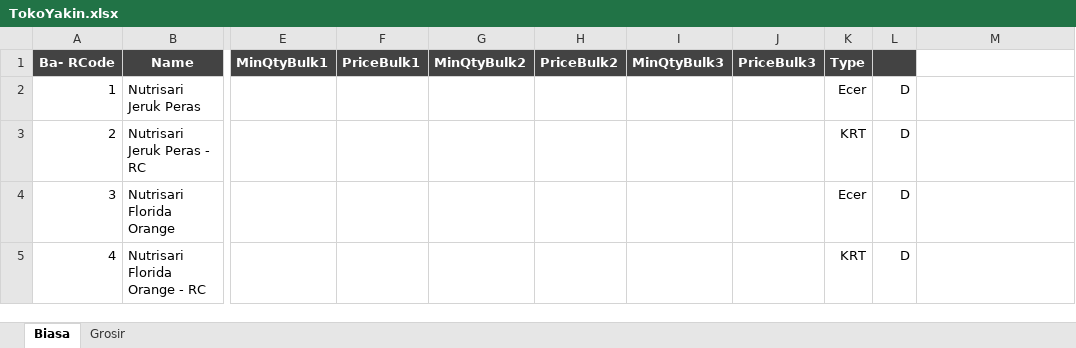
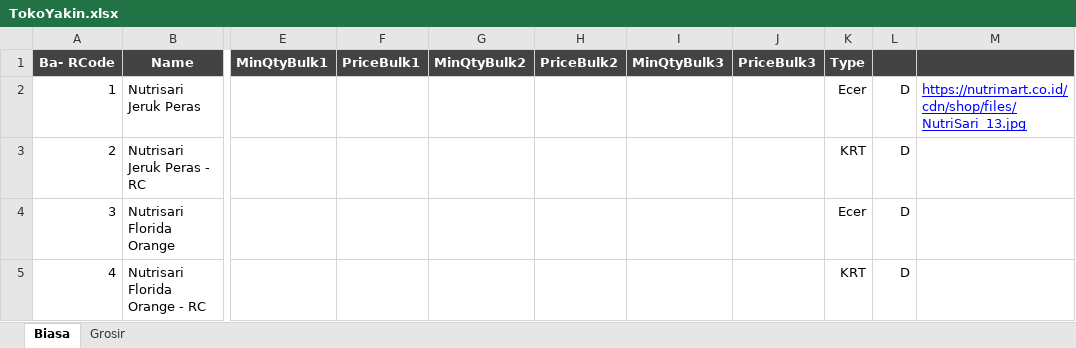
Before and after one commit to rudiath95/toko-yakin, an Excel workbook: TokoYakin.xlsx, sheet Biasa, drawn as a sheet; only a part is shown, gaps mark what is left out; values as stored, in another font and other column widths than the file's, no borders; charts and pictures and conditional formats not drawn; the diff names each change by its address in the sheet, - before the commit and + after, or states it on an @@ line.

Commit message:
update spreadsheet data

```diff
--- a/TokoYakin.xlsx (sheet Biasa)
+++ b/TokoYakin.xlsx (sheet Biasa)
-M1 fill: none
+M1 fill: #434343
-M2: (empty)
+M2: https://nutrimart.co.id/cdn/shop/files/NutriSari_13.jpg
```
